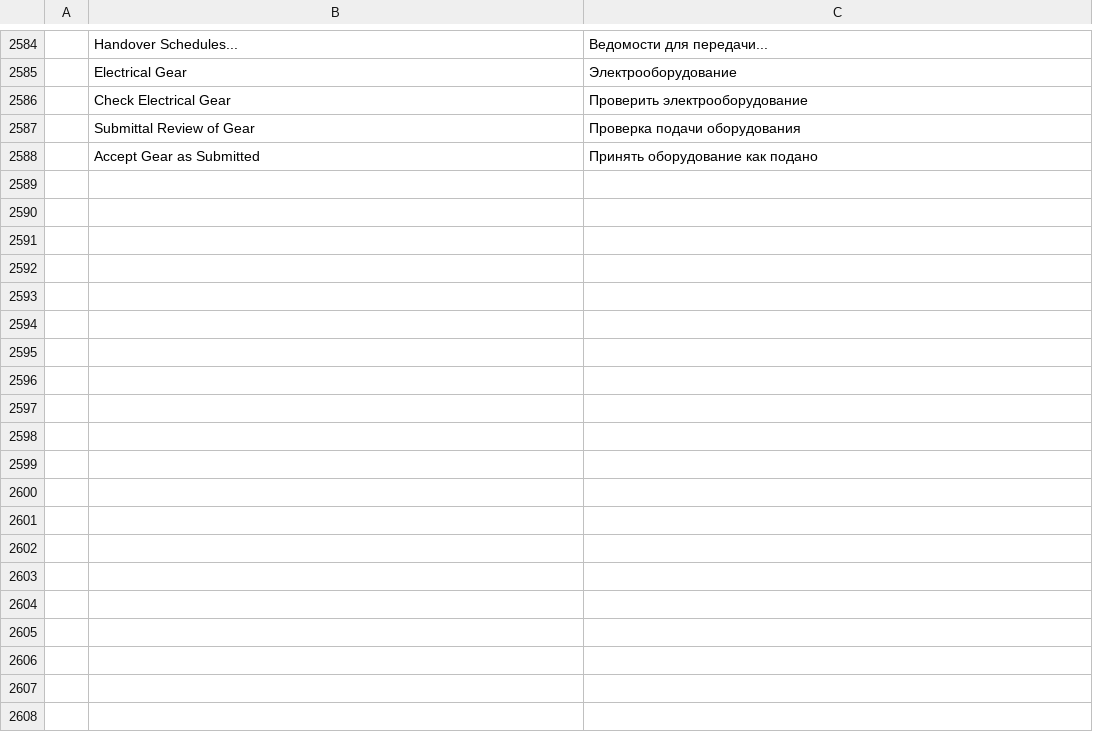
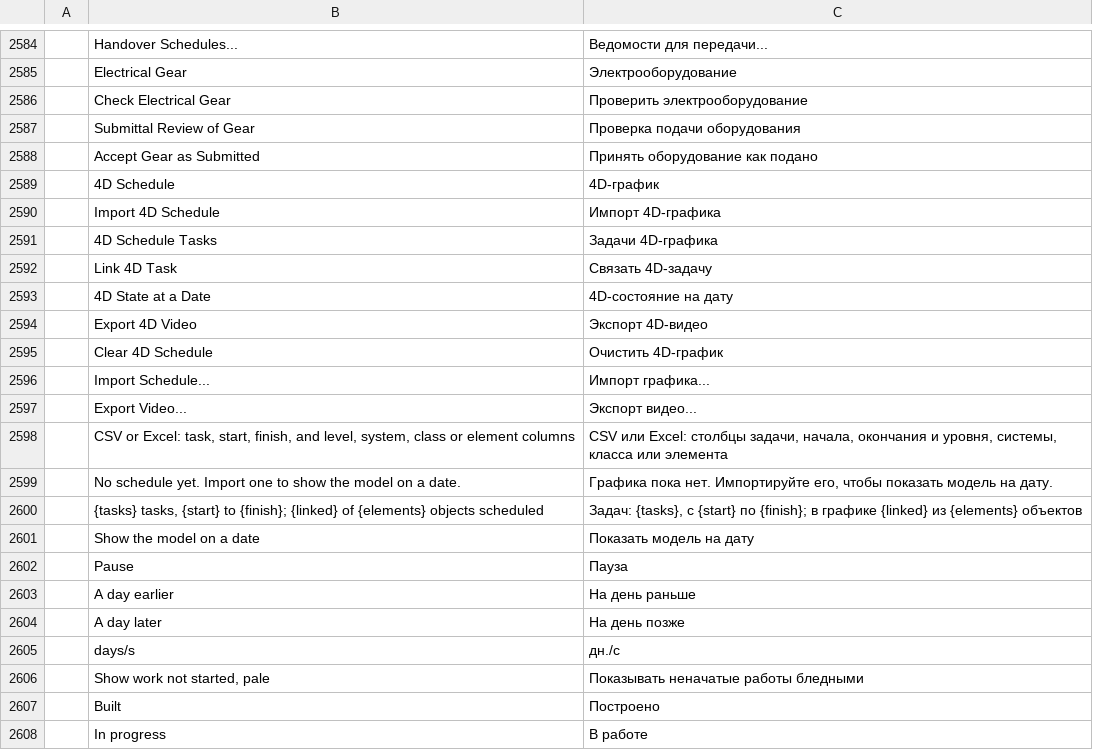
Before and after one commit to AICodeForgedev/cadaddy, a TSV file: crates/ui-egui/src/i18n/ru.tsv, drawn as a sheet; only a part is shown, gaps mark what is left out; the diff covers the shown part only.

```diff
--- a/crates/ui-egui/src/i18n/ru.tsv
+++ b/crates/ui-egui/src/i18n/ru.tsv
@@ -2588 +2588,21 @@
 	Accept Gear as Submitted	Принять оборудование как подано
+	4D Schedule	4D-график
+	Import 4D Schedule	Импорт 4D-графика
+	4D Schedule Tasks	Задачи 4D-графика
+	Link 4D Task	Связать 4D-задачу
+	4D State at a Date	4D-состояние на дату
+	Export 4D Video	Экспорт 4D-видео
+	Clear 4D Schedule	Очистить 4D-график
+	Import Schedule...	Импорт графика...
+	Export Video...	Экспорт видео...
+	CSV or Excel: task, start, finish, and level, system, class or element columns	CSV или Excel: столбцы задачи, начала, окончания и уровня, системы, класса или элемента
+	No schedule yet. Import one to show the model on a date.	Графика пока нет. Импортируйте его, чтобы показать модель на дату.
+	{tasks} tasks, {start} to {finish}; {linked} of {elements} objects scheduled	Задач: {tasks}, с {start} по {finish}; в графике {linked} из {elements} объектов
+	Show the model on a date	Показать модель на дату
+	Pause	Пауза
+	A day earlier	На день раньше
+	A day later	На день позже
+	 days/s	 дн./с
+	Show work not started, pale	Показывать неначатые работы бледными
+	Built	Построено
+	In progress	В работе
```
Also changed, not shown: 31 added rows elsewhere in this file, crates/ui-egui/src/i18n/ar.tsv, crates/ui-egui/src/i18n/de.tsv, 10 other files.
